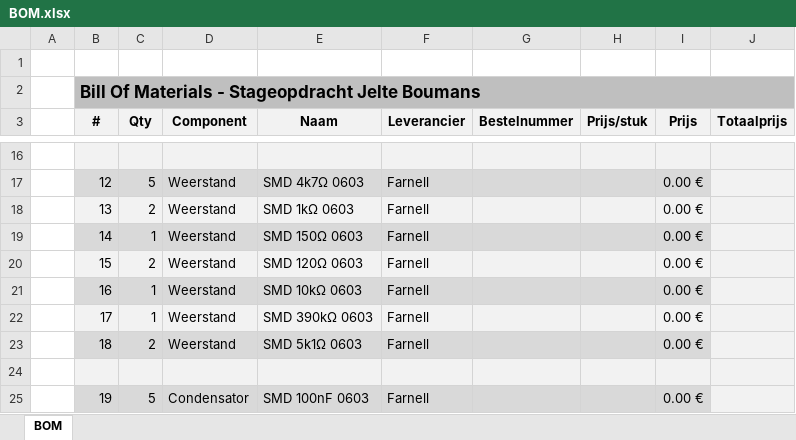
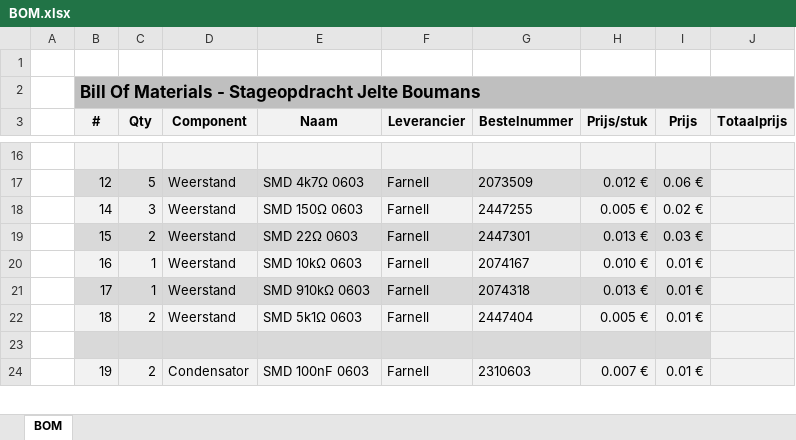
Before and after one commit to Jelte-Boumans/Bachelorproef-Herstelsysteem-Ramen, an Excel workbook: Documentatie/Analyse/Hardware analyse/V2/BOM.xlsx, sheet BOM, drawn as a sheet; only a part is shown, gaps mark what is left out; values as stored, in another font and other column widths than the file's, no borders; removed rows and columns are numbered as before the commit, all else as after; the diff covers the shown part only; the diff names each change by its address in the sheet, - before the commit and + after, or states it on an @@ line.

```diff
--- a/Documentatie/Analyse/Hardware analyse/V2/BOM.xlsx (sheet BOM)
+++ b/Documentatie/Analyse/Hardware analyse/V2/BOM.xlsx (sheet BOM)
-G17 (Bestelnummer): (empty)
+G17 (Bestelnummer): 2073509
-H17 (Prijs/stuk): (empty)
+H17 (Prijs/stuk): 0.012 €
-I17 (Prijs): 0.00 €
+I17 (Prijs): 0.06 €
-row 18:  | 13 | 2 | Weerstand | SMD 1kΩ 0603 | Farnell |  |  | 0.00 €
-B18:I18 fill: #D9D9D9
+B18:I18 fill: #F2F2F2
-C18 (Qty): 1
+C18 (Qty): 3
-G18 (Bestelnummer): (empty)
+G18 (Bestelnummer): 2447255
-H18 (Prijs/stuk): (empty)
+H18 (Prijs/stuk): 0.005 €
-I18 (Prijs): 0.00 €
+I18 (Prijs): 0.02 €
-B19:I19 fill: #F2F2F2
+B19:I19 fill: #D9D9D9
-E19 (Naam): SMD 120Ω 0603
+E19 (Naam): SMD 22Ω 0603
-G19 (Bestelnummer): (empty)
+G19 (Bestelnummer): 2447301
-H19 (Prijs/stuk): (empty)
+H19 (Prijs/stuk): 0.013 €
-I19 (Prijs): 0.00 €
+I19 (Prijs): 0.03 €
-B20:I20 fill: #D9D9D9
+B20:I20 fill: #F2F2F2
-G20 (Bestelnummer): (empty)
+G20 (Bestelnummer): 2074167
-H20 (Prijs/stuk): (empty)
+H20 (Prijs/stuk): 0.010 €
-I20:I22 (Prijs): 0.00 €
+I20:I22 (Prijs): 0.01 €
-B21:I21 fill: #F2F2F2
+B21:I21 fill: #D9D9D9
-E21 (Naam): SMD 390kΩ 0603
+E21 (Naam): SMD 910kΩ 0603
-G21 (Bestelnummer): (empty)
+G21 (Bestelnummer): 2074318
-H21 (Prijs/stuk): (empty)
+H21 (Prijs/stuk): 0.013 €
-B22:I22 fill: #D9D9D9
+B22:I22 fill: #F2F2F2
-G22 (Bestelnummer): (empty)
+G22 (Bestelnummer): 2447404
-H22 (Prijs/stuk): (empty)
+H22 (Prijs/stuk): 0.005 €
-B23:I23 fill: #F2F2F2
+B23:I23 fill: #D9D9D9
-B24:I24 fill: #D9D9D9
+B24:I24 fill: #F2F2F2
-C24 (Qty): 5
+C24 (Qty): 2
-G24 (Bestelnummer): (empty)
+G24 (Bestelnummer): 2310603
-H24 (Prijs/stuk): (empty)
+H24 (Prijs/stuk): 0.007 €
-I24 (Prijs): 0.00 €
+I24 (Prijs): 0.01 €
```
Also changed, not shown: 44 edited cells and cell formats elsewhere in this sheet, Documentatie/Timesheet/Timesheet April - Jelte Boumans.xlsx, 5 other files.
